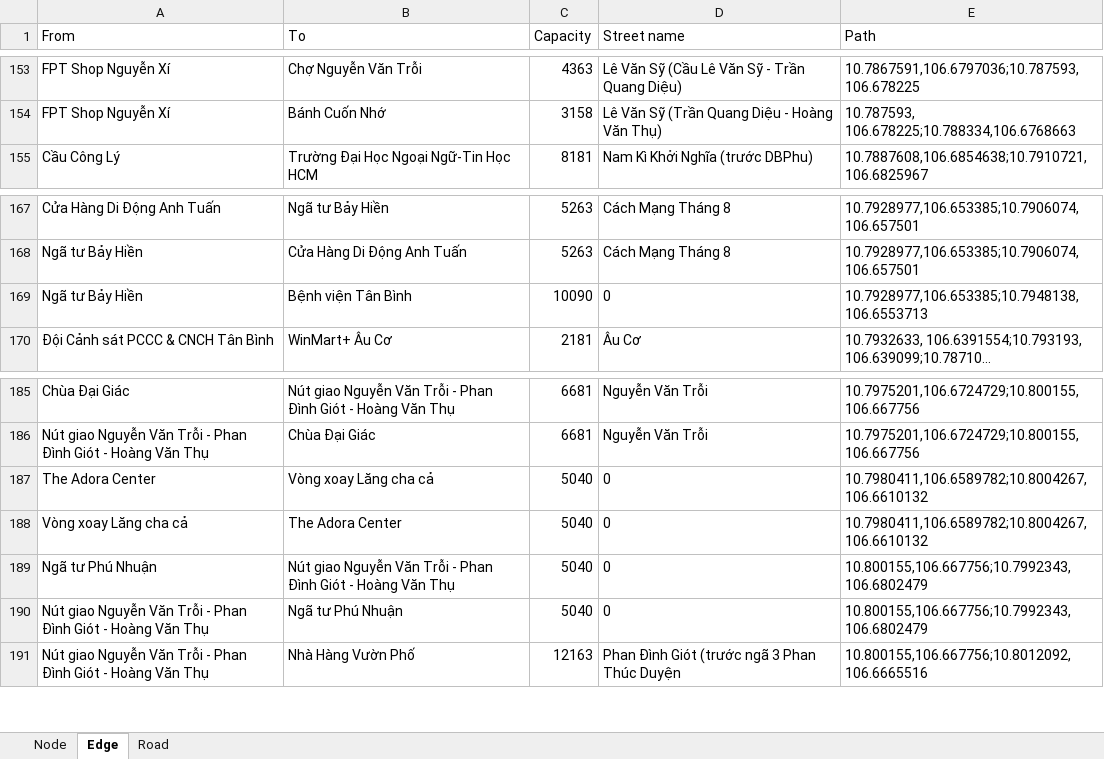
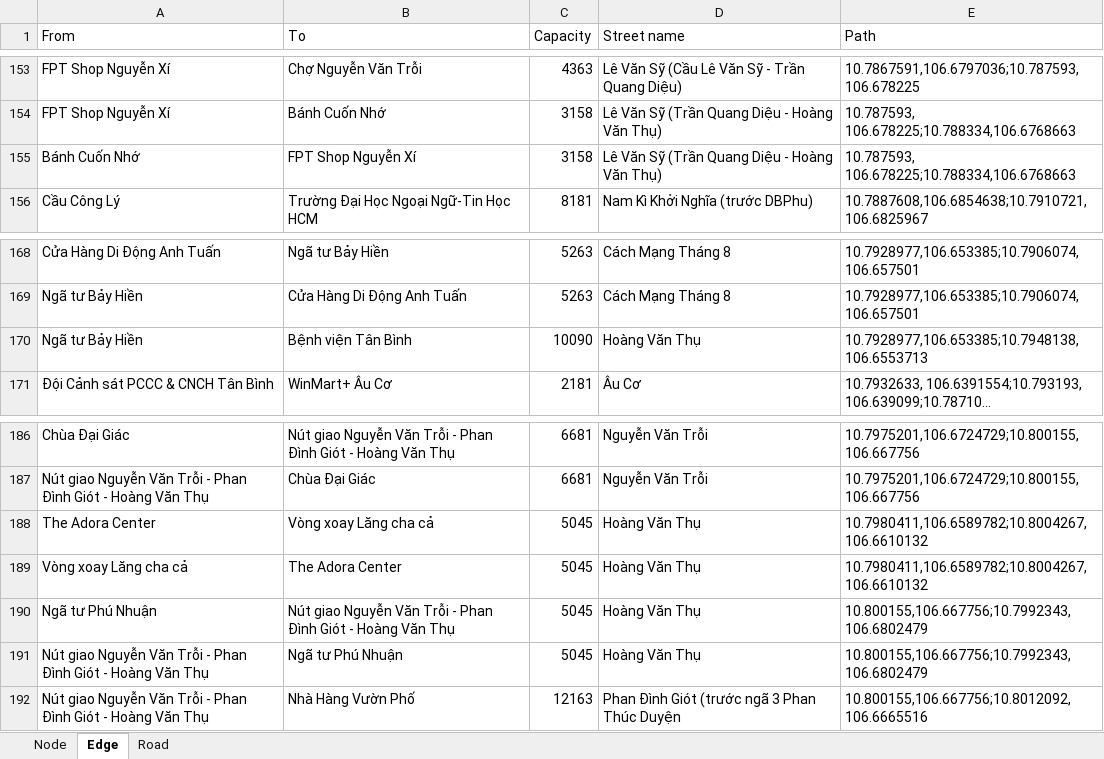
Before and after one commit to thanhnguyen257/cst-sdh-hk241-maximum-flow, an Excel workbook: database/maximum_flow_data.xlsx, sheet Edge, drawn as a sheet; only a part is shown, gaps mark what is left out; long unchanged cells end in …; values as stored, in another font and other column widths than the file's, no borders; charts and pictures not drawn; addresses are those after the commit; the diff names each change by its address in the sheet, - before the commit and + after, or states it on an @@ line.

```diff
--- a/database/maximum_flow_data.xlsx (sheet Edge)
+++ b/database/maximum_flow_data.xlsx (sheet Edge)
+row 155: Bánh Cuốn Nhớ | FPT Shop Nguyễn Xí | 3158 | Lê Văn Sỹ (Trần Quang Diệu - Hoàng Văn Thụ) | 10.787593, 106.678225;10.788334,106.6768663
-D170 (Street name): 0
+D170 (Street name): Hoàng Văn Thụ
-C188:C191 (Capacity): 5040
+C188:C191 (Capacity): 5045
-D188:D191 (Street name): 0
+D188:D191 (Street name): Hoàng Văn Thụ
```
Also changed, not shown: sheet Road, formulas that keep their value, 4 other files.
